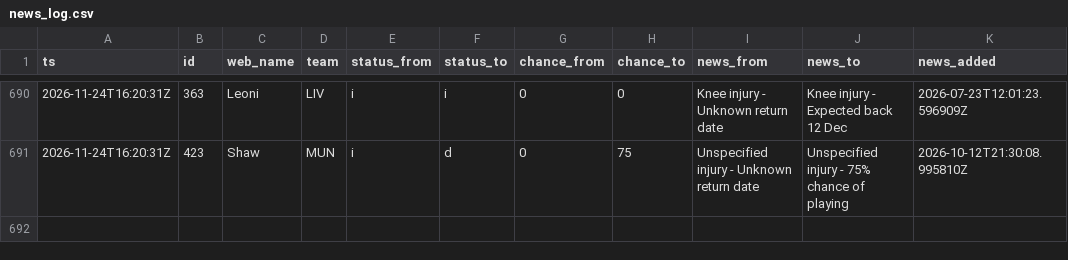
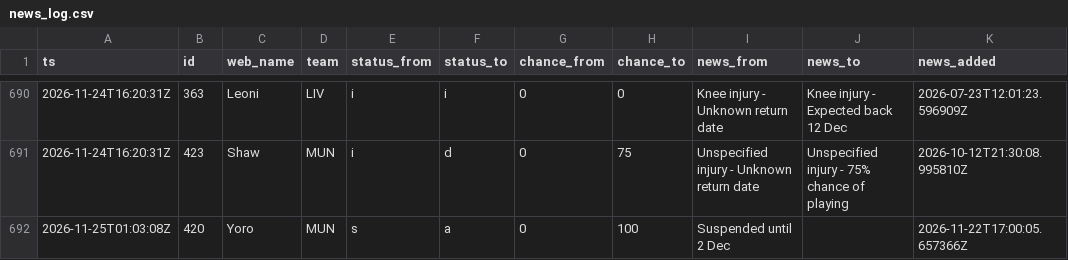
Before and after one commit to nr-jp/fpl-mirror, a CSV file: data/derived/news_log.csv, drawn as a sheet; only a part is shown, gaps mark what is left out.

```diff
--- a/data/derived/news_log.csv
+++ b/data/derived/news_log.csv
@@ -691 +691,2 @@ ts,id,web_name,team,status_from,status_to,chance_from,chance_to,news_from,news_t
 2026-11-24T16:20:31Z,423,Shaw,MUN,i,d,0,75,Unspecified injury - Unknown return date,Unspecified injury - 75% chance of playing,2026-10-12T21:30:08.995810Z
+2026-11-25T01:03:08Z,420,Yoro,MUN,s,a,0,100,Suspended until 2 Dec,,2026-11-22T17:00:05.657366Z
```
Also changed, not shown: data/derived/players.csv, data/derived/price_log.csv, 7 other files.
